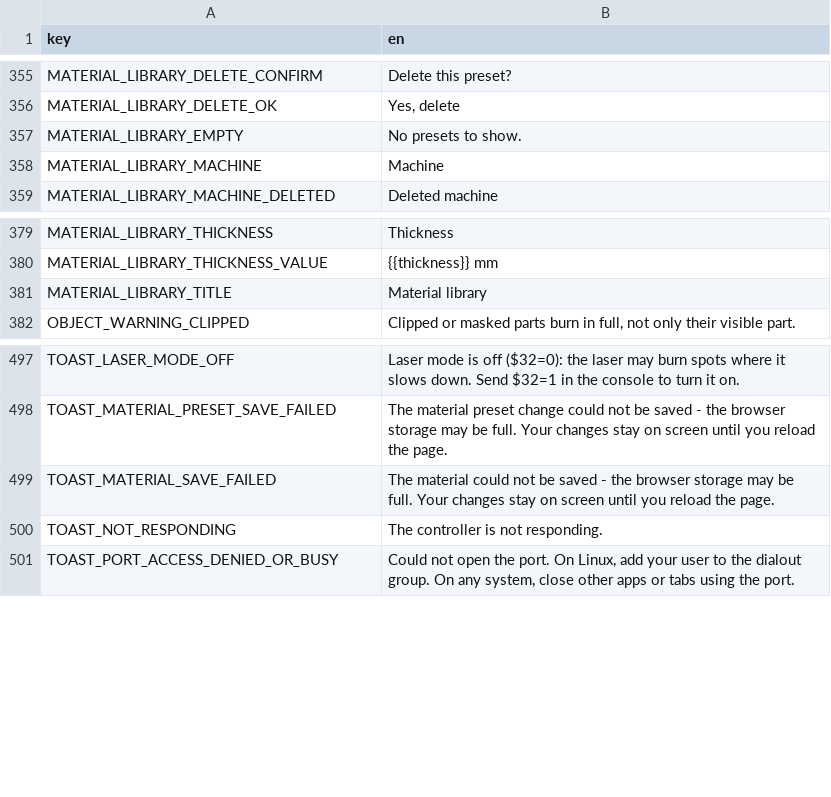
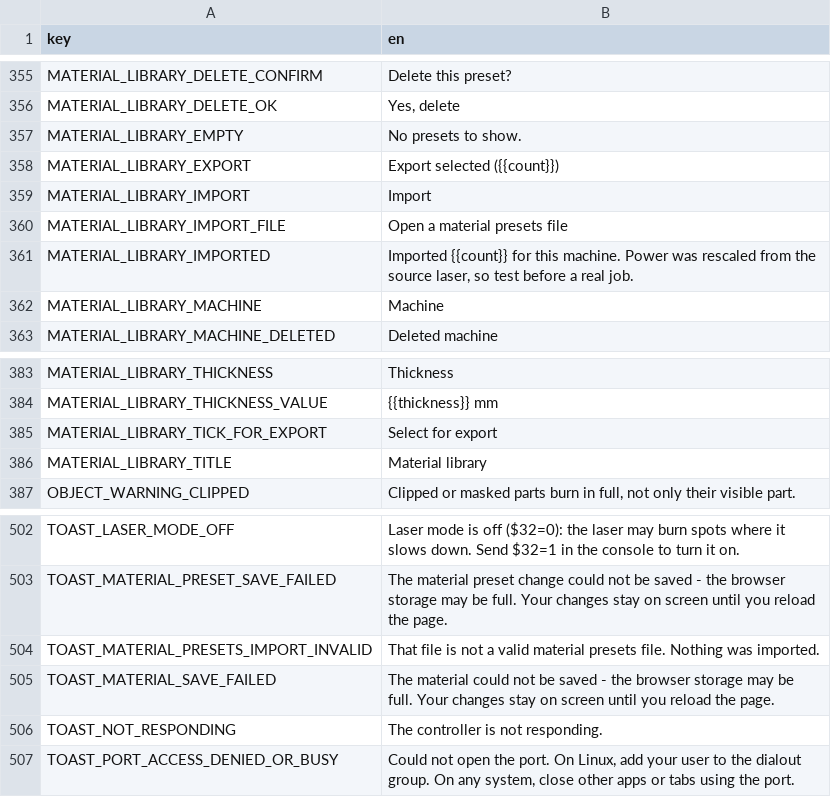
Before and after one commit to Korialstrazh/webgrbl, a CSV file: tools/localization/default.csv, drawn as a sheet; only a part is shown, gaps mark what is left out.

```diff
--- a/tools/localization/default.csv
+++ b/tools/localization/default.csv
@@ -357,2 +357,6 @@ MATERIAL_LIBRARY_DELETE_OK;Yes, delete
 MATERIAL_LIBRARY_EMPTY;No presets to show.
+MATERIAL_LIBRARY_EXPORT;Export selected ({{count}})
+MATERIAL_LIBRARY_IMPORT;Import
+MATERIAL_LIBRARY_IMPORT_FILE;Open a material presets file
+MATERIAL_LIBRARY_IMPORTED;Imported {{count}} for this machine. Power was rescaled from the source laser, so test before a real job.
 MATERIAL_LIBRARY_MACHINE;Machine
@@ -380,2 +384,3 @@ MATERIAL_LIBRARY_THICKNESS;Thickness
 MATERIAL_LIBRARY_THICKNESS_VALUE;{{thickness}} mm
+MATERIAL_LIBRARY_TICK_FOR_EXPORT;Select for export
 MATERIAL_LIBRARY_TITLE;Material library
@@ -498,2 +503,3 @@ TOAST_LASER_MODE_OFF;Laser mode is off ($32=0): the laser may burn spots where i
 TOAST_MATERIAL_PRESET_SAVE_FAILED;The material preset change could not be saved - the browser storage may be full. Your changes stay on screen until you reload the page.
+TOAST_MATERIAL_PRESETS_IMPORT_INVALID;That file is not a valid material presets file. Nothing was imported.
 TOAST_MATERIAL_SAVE_FAILED;The material could not be saved - the browser storage may be full. Your changes stay on screen until you reload the page.
```
Also changed, not shown: 16 other files.
